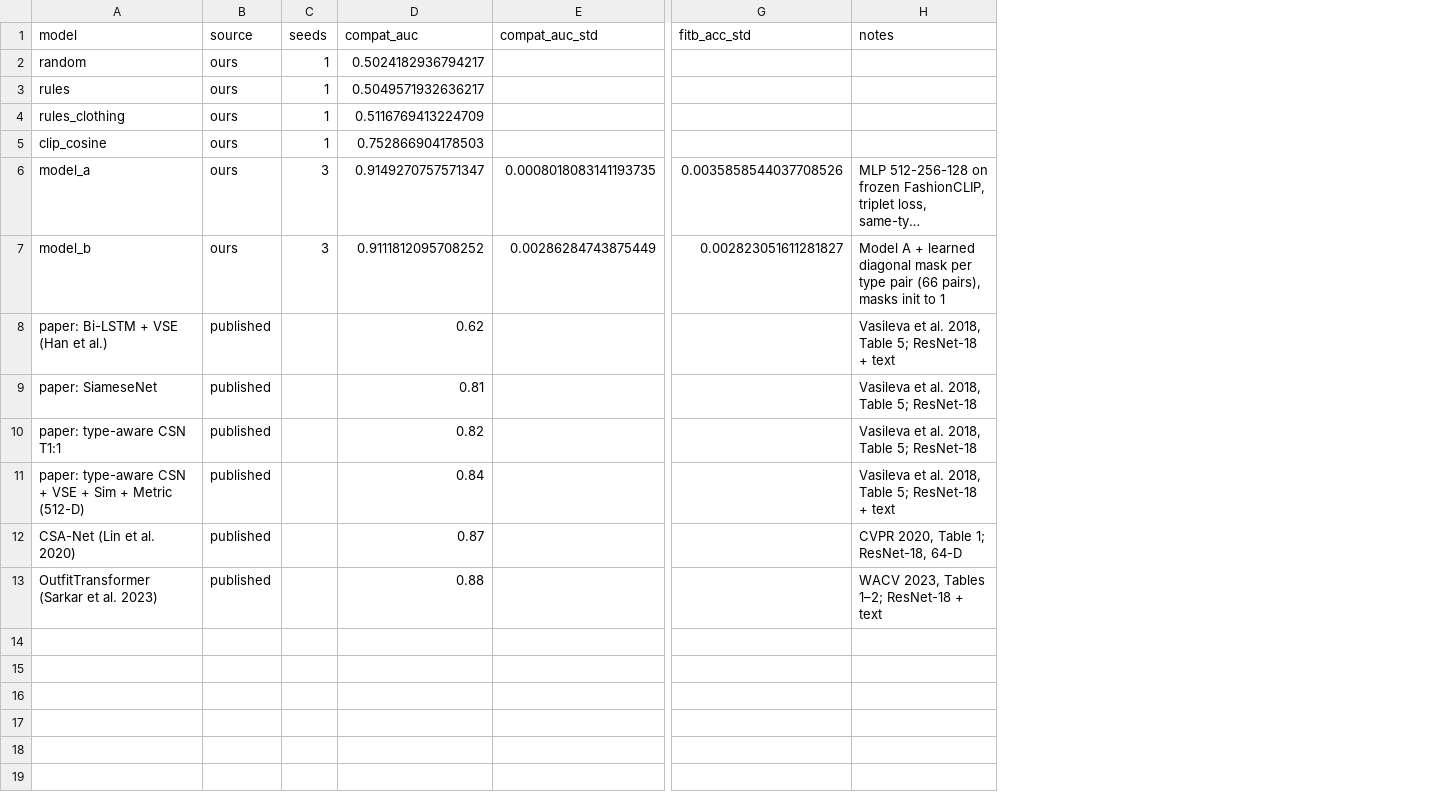
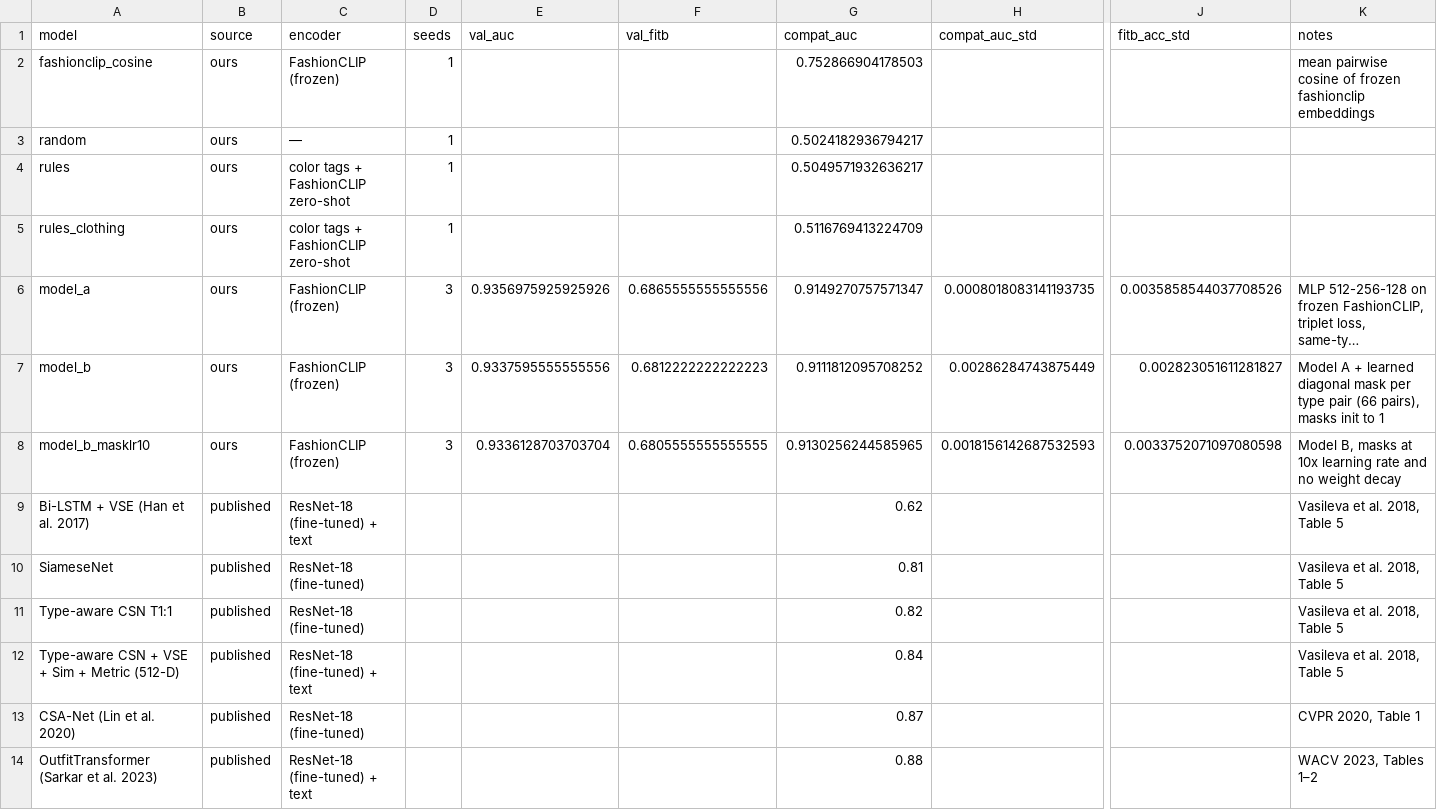
Before and after one commit to Vikhram-123/sweep, a CSV file: results/results.csv, drawn as a sheet; only a part is shown, gaps mark what is left out; long unchanged cells end in …; removed rows and columns are numbered as before the commit, all else as after; rows hold the shown columns only; the diff names each change by its address in the sheet, - before the commit and + after, or states it on an @@ line.

```diff
--- a/results/results.csv
+++ b/results/results.csv
+column C (encoder), rows 3-7: — | color tags + FashionCLIP zero-shot | color tags + FashionCLIP zero-shot | FashionCLIP (frozen) | FashionCLIP (frozen); rows 9-14: ResNet-18 (fine-tuned) + text | ResNet-18 (fine-tuned) | ResNet-18 (fine-tuned) | ResNet-18 (fine-tuned) + text | ResNet-18 (fine-tuned) | ResNet-18 (fine-tuned) + text
+column E (val_auc), rows 6-7: 0.9356975925925926 | 0.9337595555555556
+column F (val_fitb), rows 6-7: 0.6865555555555556 | 0.6812222222222223
+row 2: fashionclip_cosine | ours | FashionCLIP (frozen) | 1 |  |  | 0.752866904178503 |  |  | mean pairwise cosine of frozen fashionclip embeddings
-row 5: clip_cosine | ours | 1 | 0.752866904178503
+row 8: model_b_masklr10 | ours | FashionCLIP (frozen) | 3 | 0.9336128703703704 | 0.6805555555555555 | 0.9130256244585965 | 0.0018156142687532593 | 0.0033752071097080598 | Model B, masks at 10x learning rate and no weight decay
-A9 (model): paper: Bi-LSTM + VSE (Han et al.)
+A9 (model): Bi-LSTM + VSE (Han et al. 2017)
-K9 (notes): Vasileva et al. 2018, Table 5; ResNet-18 + text
+K9 (notes): Vasileva et al. 2018, Table 5
-A10 (model): paper: SiameseNet
+A10 (model): SiameseNet
-K10:K11 (notes): Vasileva et al. 2018, Table 5; ResNet-18
+K10:K11 (notes): Vasileva et al. 2018, Table 5
-A11 (model): paper: type-aware CSN T1:1
+A11 (model): Type-aware CSN T1:1
-A12 (model): paper: type-aware CSN +…
+A12 (model): Type-aware CSN +…
-K12 (notes): Vasileva et al. 2018, Table 5; ResNet-18 + text
+K12 (notes): Vasileva et al. 2018, Table 5
-K13 (notes): CVPR 2020, Table 1; ResNet-18, 64-D
+K13 (notes): CVPR 2020, Table 1
-K14 (notes): WACV 2023, Tables 1–2; ResNet-18 + text
+K14 (notes): WACV 2023, Tables 1–2
```
Also changed, not shown: 19 other files.
